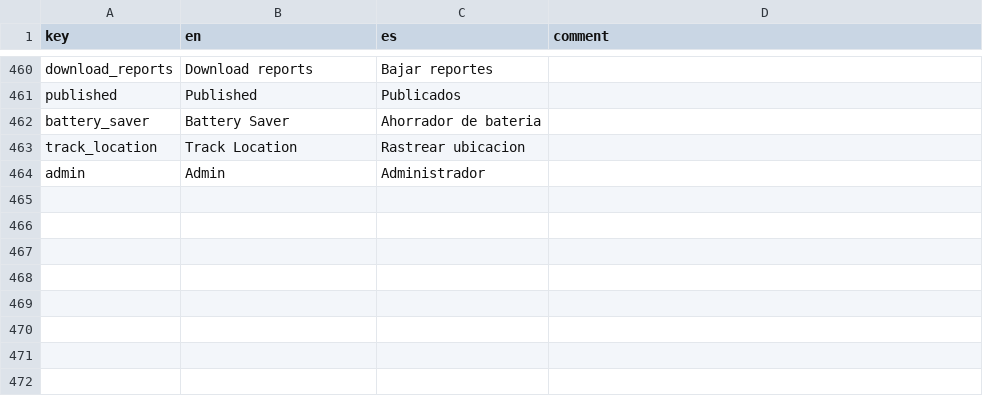
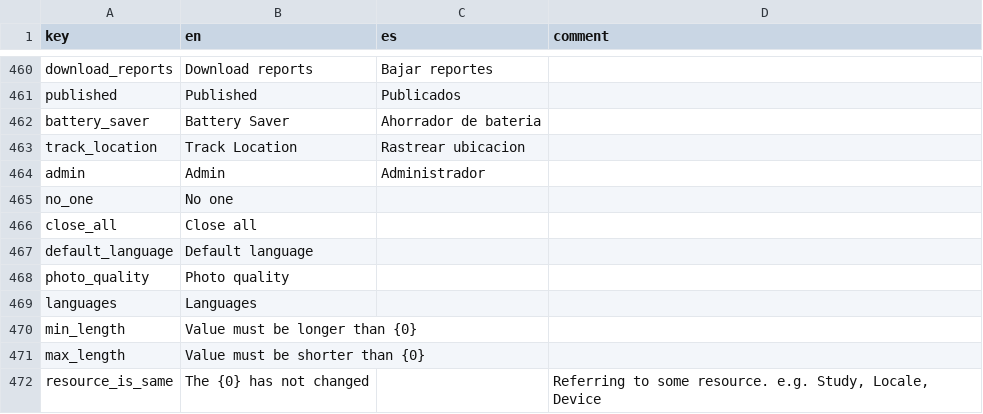
Before and after one commit to human-nature-lab/trellis-app, a CSV file: src/i18n/translations.csv, drawn as a sheet; only a part is shown, gaps mark what is left out; the diff names each change by its address in the sheet, - before the commit and + after, or states it on an @@ line.

Commit message:
Added view for studies and CRUD operations. Closes #174

```diff
--- a/src/i18n/translations.csv
+++ b/src/i18n/translations.csv
+row 465: no_one | No one
+row 466: close_all | Close all
+row 467: default_language | Default language
+row 468: photo_quality | Photo quality
+row 469: languages | Languages
+row 470: min_length | Value must be longer than {0}
+row 471: max_length | Value must be shorter than {0}
+row 472: resource_is_same | The {0} has not changed |  | Referring to some resource. e.g. Study, Locale, Device
```
Also changed, not shown: 16 other files.
